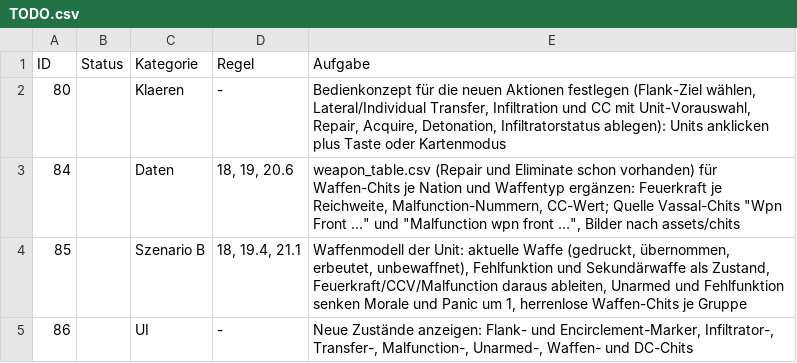
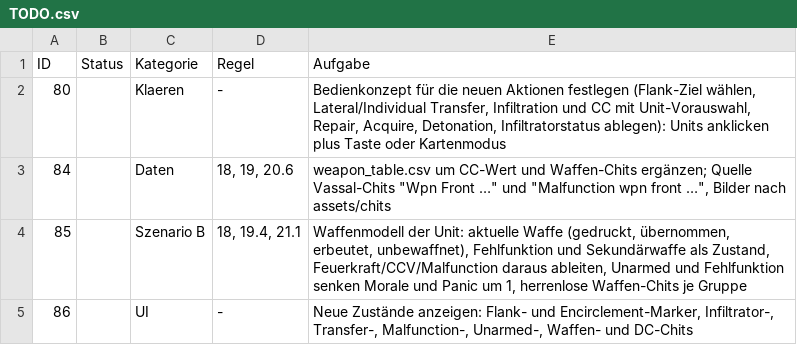
Before and after one commit to Ultimatthi/up-front, a CSV file: TODO.csv, drawn as a sheet; only a part is shown.

```diff
--- a/TODO.csv
+++ b/TODO.csv
@@ -2,3 +2,3 @@
 80;;Klaeren;-;Bedienkonzept für die neuen Aktionen festlegen (Flank-Ziel wählen, Lateral/Individual Transfer, Infiltration und CC mit Unit-Vorauswahl, Repair, Acquire, Detonation, Infiltratorstatus ablegen): Units anklicken plus Taste oder Kartenmodus
-84;;Daten;18, 19, 20.6;"weapon_table.csv (Repair und Eliminate schon vorhanden) für Waffen-Chits je Nation und Waffentyp ergänzen: Feuerkraft je Reichweite, Malfunction-Nummern, CC-Wert; Quelle Vassal-Chits ""Wpn Front …"" und ""Malfunction wpn front …"", Bilder nach assets/chits"
+84;;Daten;18, 19, 20.6;"weapon_table.csv um CC-Wert und Waffen-Chits ergänzen; Quelle Vassal-Chits ""Wpn Front …"" und ""Malfunction wpn front …"", Bilder nach assets/chits"
 85;;Szenario B;18, 19.4, 21.1;Waffenmodell der Unit: aktuelle Waffe (gedruckt, übernommen, erbeutet, unbewaffnet), Fehlfunktion und Sekundärwaffe als Zustand, Feuerkraft/CCV/Malfunction daraus ableiten, Unarmed und Fehlfunktion senken Morale und Panic um 1, herrenlose Waffen-Chits je Gruppe
```
Also changed, not shown: assets/units/unit_table.csv, assets/units/weapon_table.csv, 4 other files.
